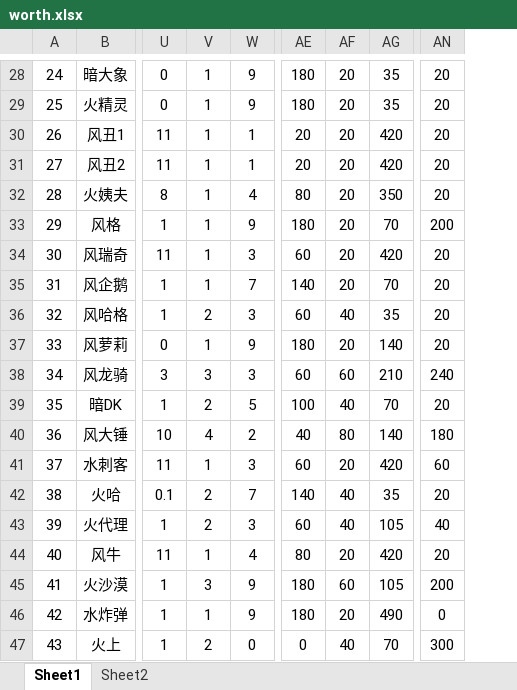
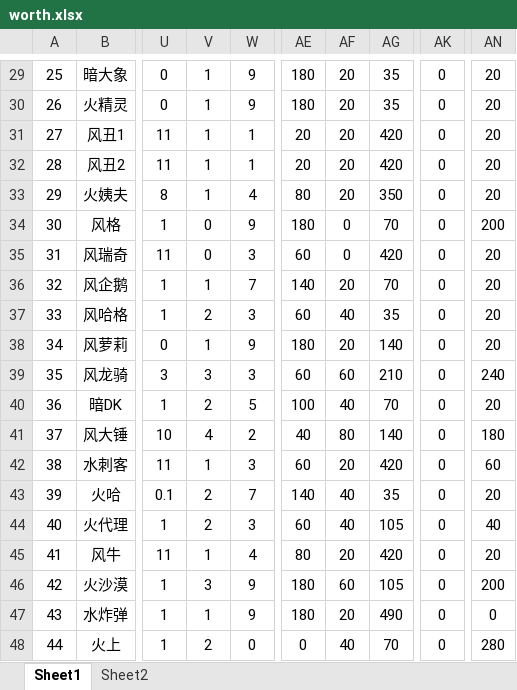
Before and after one commit to wowuliusi/Summoner-s-War, an Excel workbook: xlsx/worth.xlsx, sheet Sheet1, drawn as a sheet; only a part is shown, gaps mark what is left out; values as stored, in another font and other column widths than the file's, no borders; addresses are those after the commit; the diff covers the shown part only; the diff names each change by its address in the sheet, - before the commit and + after, or states it on an @@ line.

```diff
--- a/xlsx/worth.xlsx (sheet Sheet1)
+++ b/xlsx/worth.xlsx (sheet Sheet1)
@@ column AK unhidden, rows 29-48: all 0 @@
@@ column A renumbered from row 12 down @@
-V34:V35: 1
+V34:V35: 0
-AF34:AF35: 20
+AF34:AF35: 0
-AN48: 300
+AN48: 280
```
Also changed, not shown: 4 added rows, 3 removed rows, 1 moved row and 14 edited cells elsewhere in this sheet, formulas that keep their value, 4 other files.
